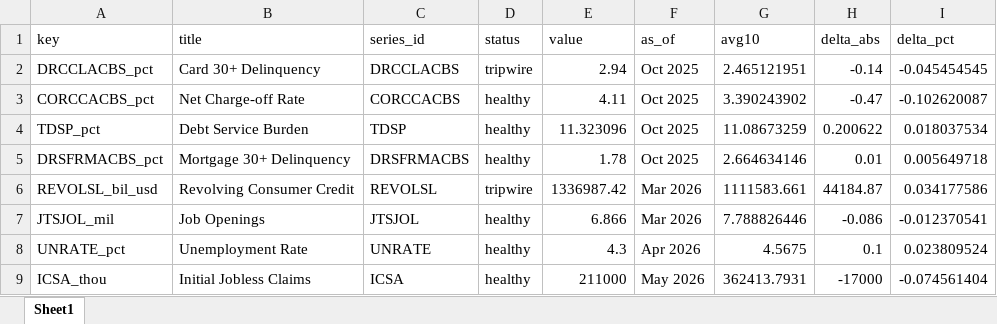
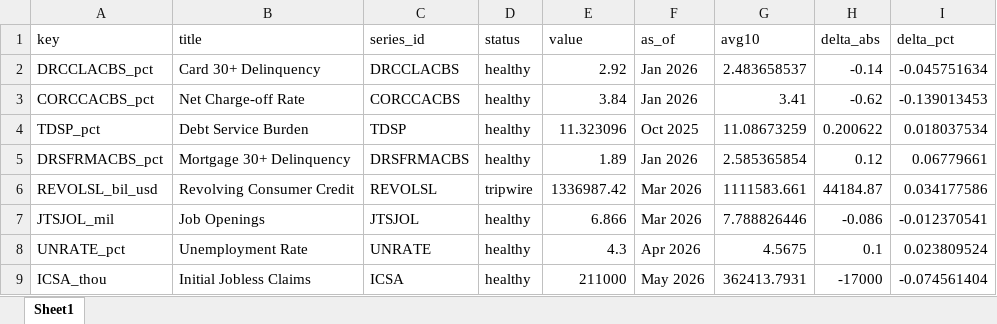
Before and after one commit to cjbrownbear/Macro-Credit-Dashboard, an Excel workbook: macro_credit_metrics.xlsx, sheet Sheet1, drawn as a sheet; values as stored, in another font and other column widths than the file's, no borders; the diff names each change by its address in the sheet, - before the commit and + after, or states it on an @@ line.

```diff
--- a/macro_credit_metrics.xlsx (sheet Sheet1)
+++ b/macro_credit_metrics.xlsx (sheet Sheet1)
-D2 (status): tripwire
+D2 (status): healthy
-E2 (value): 2.94
+E2 (value): 2.92
-F2:F3 (as_of): Oct 2025
+F2:F3 (as_of): Jan 2026
-G2 (avg10): 2.465121951
+G2 (avg10): 2.483658537
-I2 (delta_pct): -0.045454545
+I2 (delta_pct): -0.045751634
-E3 (value): 4.11
+E3 (value): 3.84
-G3 (avg10): 3.390243902
+G3 (avg10): 3.41
-H3 (delta_abs): -0.47
+H3 (delta_abs): -0.62
-I3 (delta_pct): -0.102620087
+I3 (delta_pct): -0.139013453
-E5 (value): 1.78
+E5 (value): 1.89
-F5 (as_of): Oct 2025
+F5 (as_of): Jan 2026
-G5 (avg10): 2.664634146
+G5 (avg10): 2.585365854
-H5 (delta_abs): 0.01
+H5 (delta_abs): 0.12
-I5 (delta_pct): 0.005649718
+I5 (delta_pct): 0.06779661
```
Also changed, not shown: macro_credit_timeseries.xlsx, 2 other files.
